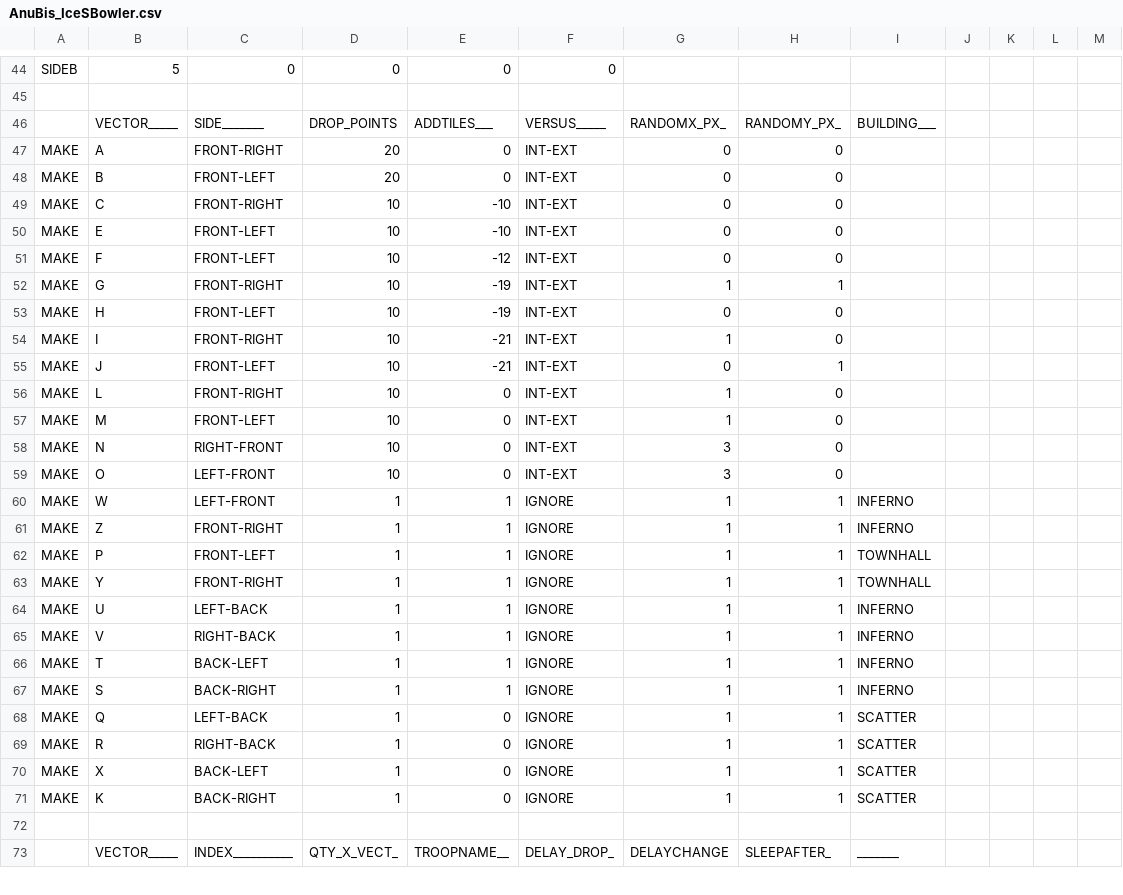
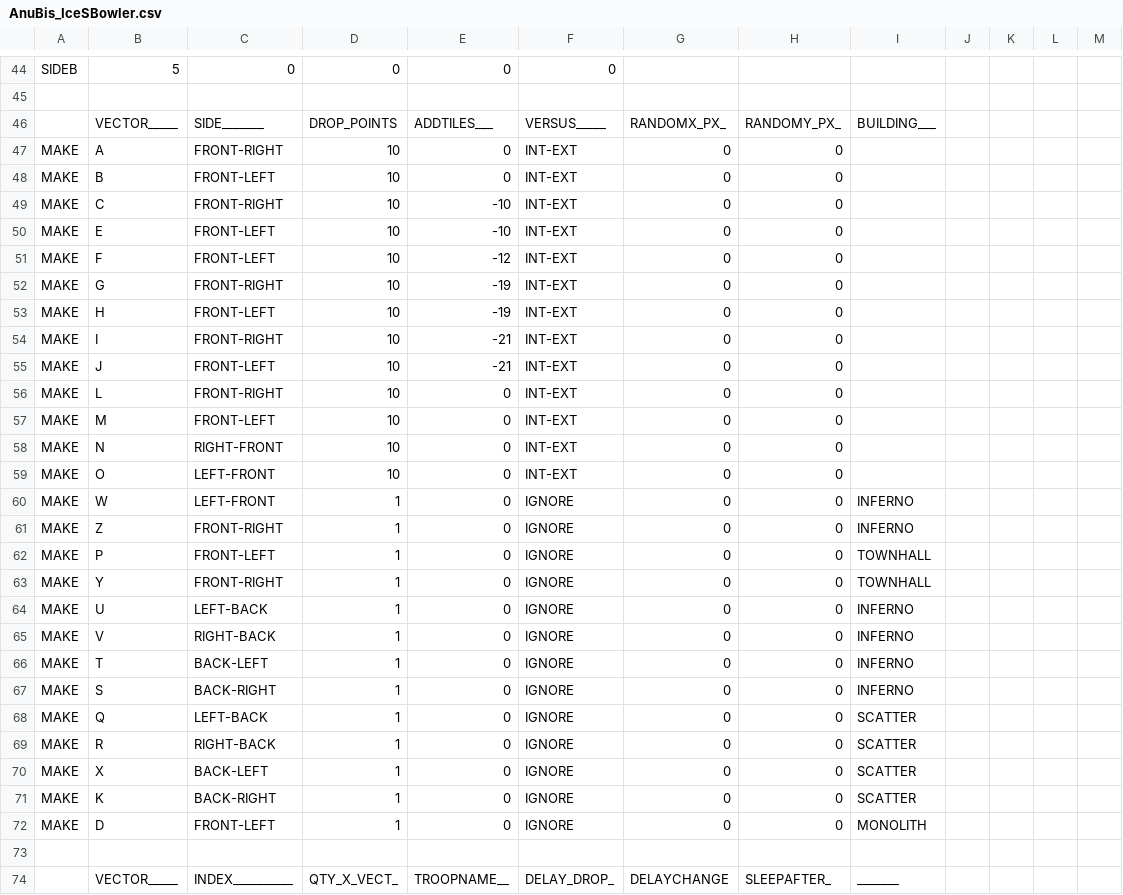
Before and after one commit to Moebius14/AnubiSMod, a CSV file: CSV/Attack/AnuBis_IceSBowler.csv, drawn as a sheet; only a part is shown, gaps mark what is left out; the diff covers the shown part only; the diff names each change by its address in the sheet, - before the commit and + after, or states it on an @@ line.

Commit message:
* Improved Monolith Level 1 Detection. * Can Now Target Both ScatterShots [CSV]. * Handle for green button in Daily Rewards Window. * Humanization Improvement.

```diff
--- a/CSV/Attack/AnuBis_IceSBowler.csv
+++ b/CSV/Attack/AnuBis_IceSBowler.csv
-D47:D48: 20
+D47:D48: 10
-G52: 1
+G52: 0
-H52: 1
+H52: 0
-G54: 1
+G54: 0
-H55: 1
+H55: 0
-G56:G57: 1
+G56:G57: 0
-G58:G59: 3
+G58:G59: 0
-E60:E67: 1
+E60:E67: 0
-G60:G71: 1
+G60:G71: 0
-H60:H71: 1
+H60:H71: 0
+row 72: MAKE | D | FRONT-LEFT | 1 | 0 | IGNORE | 0 | 0 | MONOLITH
```
Also changed, not shown: 4 added rows, 2 removed rows and 44 edited cells elsewhere in this file, CSV/Attack/AnuBis_EdragRocketIce.csv, 27 other files.
